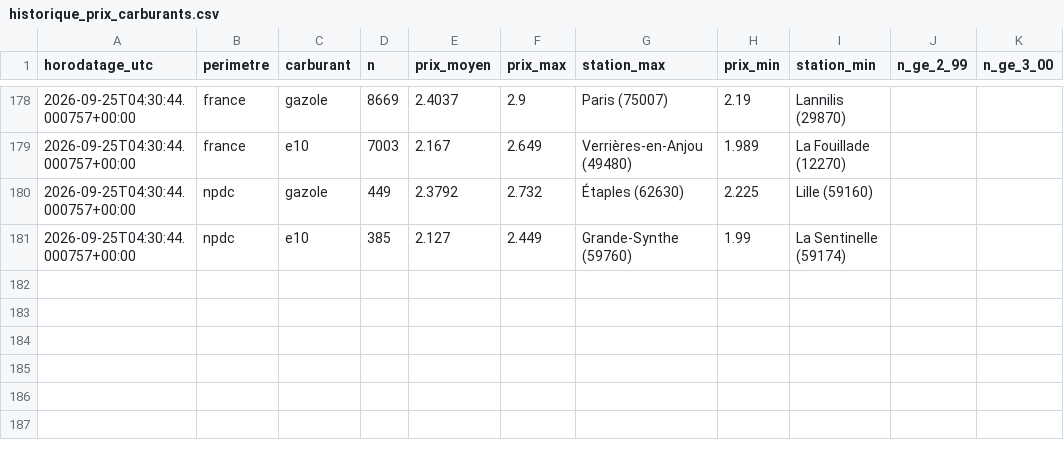
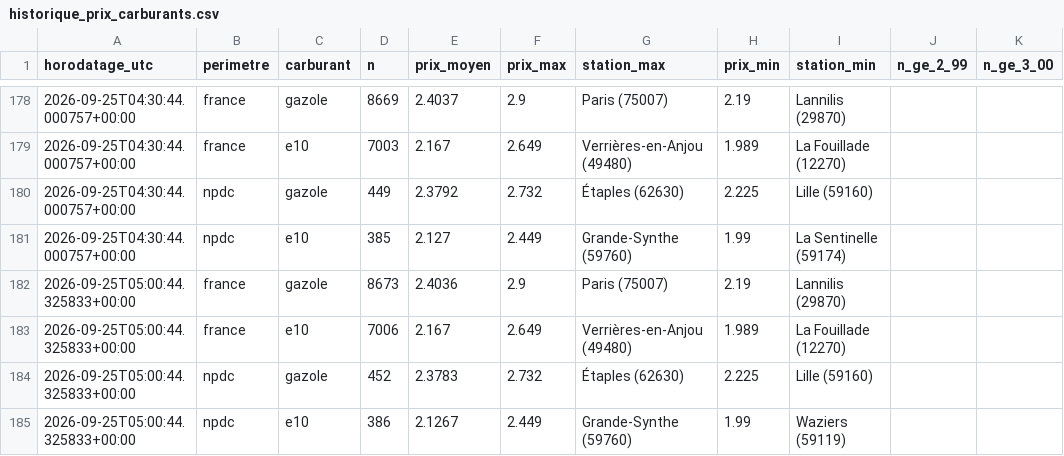
Before and after one commit to JulienDepelchin/veille-carburants, a CSV file: historique_prix_carburants.csv, drawn as a sheet; only a part is shown, gaps mark what is left out.

```diff
--- a/historique_prix_carburants.csv
+++ b/historique_prix_carburants.csv
@@ -181 +181,5 @@ horodatage_utc,perimetre,carburant,n,prix_moyen,prix_max,station_max,prix_min,st
 2026-09-25T04:30:44.000757+00:00,npdc,e10,385,2.127,2.449,Grande-Synthe (59760),1.99,La Sentinelle (59174)
+2026-09-25T05:00:44.325833+00:00,france,gazole,8673,2.4036,2.9,Paris (75007),2.19,Lannilis (29870)
+2026-09-25T05:00:44.325833+00:00,france,e10,7006,2.167,2.649,Verrières-en-Anjou (49480),1.989,La Fouillade (12270)
+2026-09-25T05:00:44.325833+00:00,npdc,gazole,452,2.3783,2.732,Étaples (62630),2.225,Lille (59160)
+2026-09-25T05:00:44.325833+00:00,npdc,e10,386,2.1267,2.449,Grande-Synthe (59760),1.99,Waziers (59119)
```
